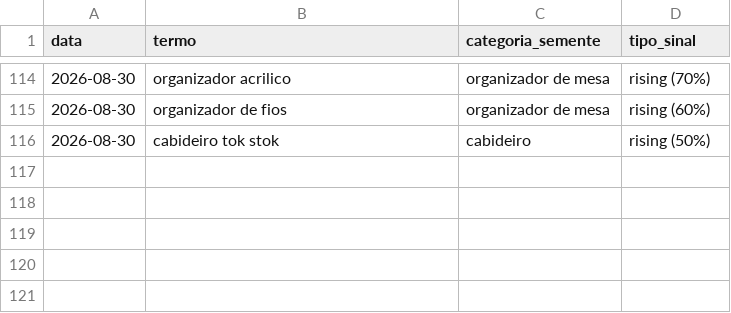
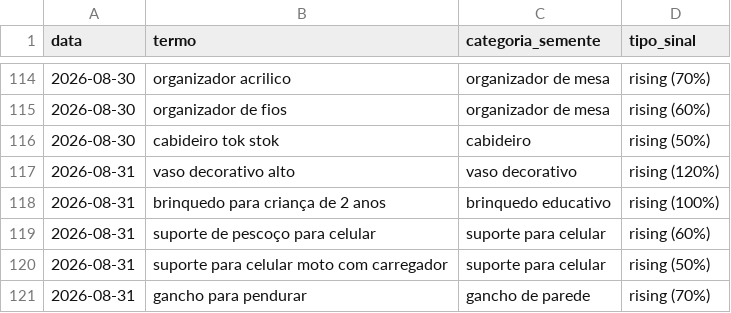
Before and after one commit to gbdevs23/PRODUTREND-3D, a CSV file: historico_candidatos.csv, drawn as a sheet; only a part is shown, gaps mark what is left out.

```diff
--- a/historico_candidatos.csv
+++ b/historico_candidatos.csv
@@ -116 +116,6 @@ data,termo,categoria_semente,tipo_sinal
 2026-08-30,cabideiro tok stok,cabideiro,rising (50%)
+2026-08-31,vaso decorativo alto,vaso decorativo,rising (120%)
+2026-08-31,brinquedo para criança de 2 anos,brinquedo educativo,rising (100%)
+2026-08-31,suporte de pescoço para celular,suporte para celular,rising (60%)
+2026-08-31,suporte para celular moto com carregador,suporte para celular,rising (50%)
+2026-08-31,gancho para pendurar,gancho de parede,rising (70%)
```
Also changed, not shown: 1 other file.
